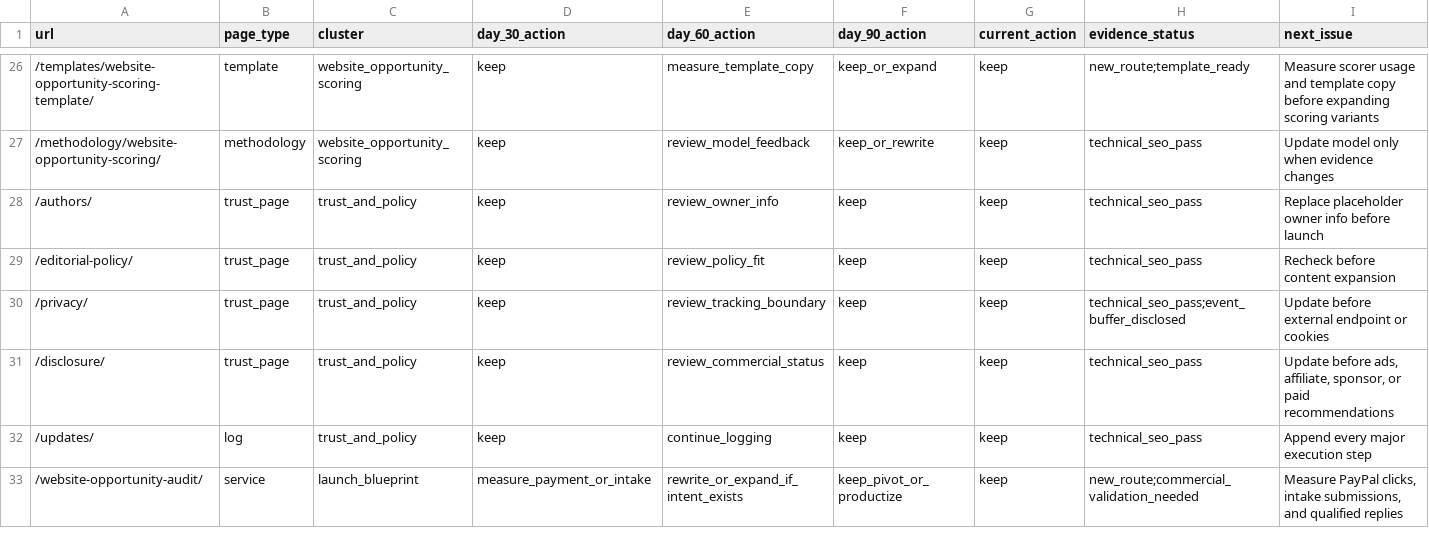
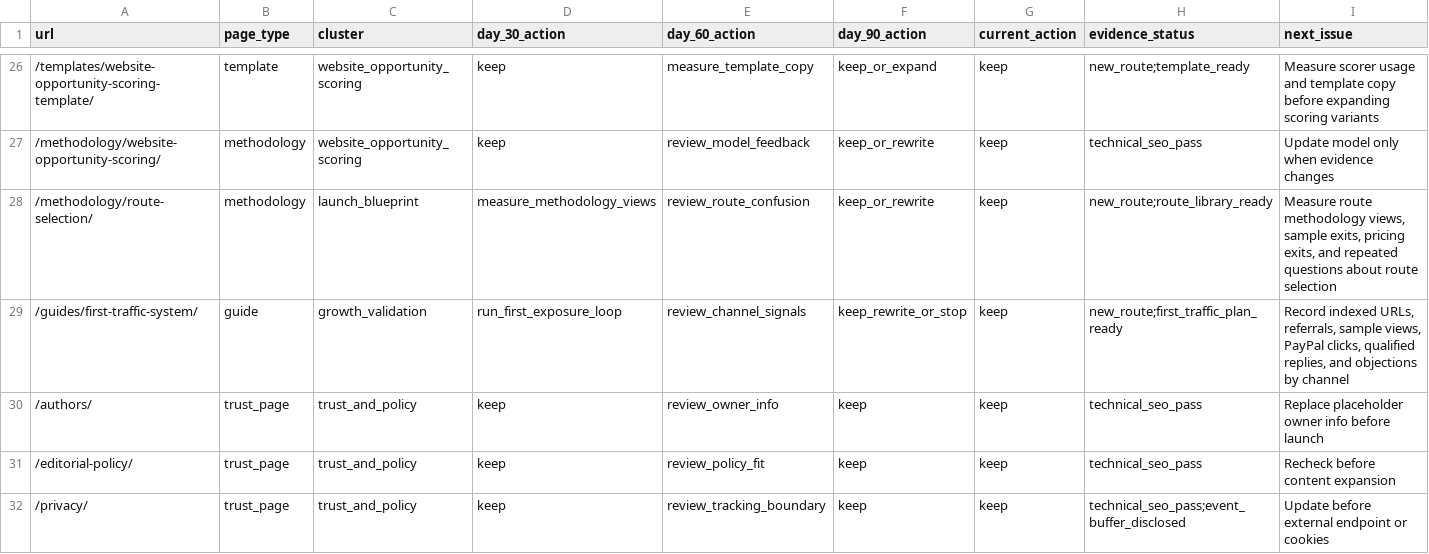
Before and after one commit to SB980425/shachidainei, a CSV file: agentsiteops/data/page-review-actions.csv, drawn as a sheet; only a part is shown, gaps mark what is left out; the shorter side is filled out with more unchanged rows.

```diff
--- a/agentsiteops/data/page-review-actions.csv
+++ b/agentsiteops/data/page-review-actions.csv
@@ -27,2 +27,4 @@
 "/methodology/website-opportunity-scoring/","methodology","website_opportunity_scoring","keep","review_model_feedback","keep_or_rewrite","keep","technical_seo_pass","Update model only when evidence changes"
+"/methodology/route-selection/","methodology","launch_blueprint","measure_methodology_views","review_route_confusion","keep_or_rewrite","keep","new_route;route_library_ready","Measure route methodology views, sample exits, pricing exits, and repeated questions about route selection"
+"/guides/first-traffic-system/","guide","growth_validation","run_first_exposure_loop","review_channel_signals","keep_rewrite_or_stop","keep","new_route;first_traffic_plan_ready","Record indexed URLs, referrals, sample views, PayPal clicks, qualified replies, and objections by channel"
 "/authors/","trust_page","trust_and_policy","keep","review_owner_info","keep","keep","technical_seo_pass","Replace placeholder owner info before launch"
```
Also changed, not shown: agentsiteops/data/growth-evidence-snapshot.csv, agentsiteops/data/indexnow-submit-snapshot.csv, 34 other files.
